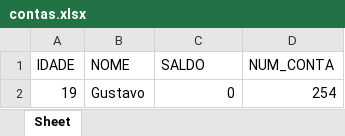
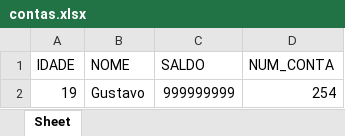
Before and after one commit to Gustavo-gcr/Turtle_Bet, an Excel workbook: contas.xlsx, sheet Sheet, drawn as a sheet; values as stored, in another font and other column widths than the file's, no borders; the diff names each change by its address in the sheet, - before the commit and + after, or states it on an @@ line.

```diff
--- a/contas.xlsx (sheet Sheet)
+++ b/contas.xlsx (sheet Sheet)
-C2 (SALDO): 0
+C2 (SALDO): 999999999
```
Also changed, not shown: 1 other file.
